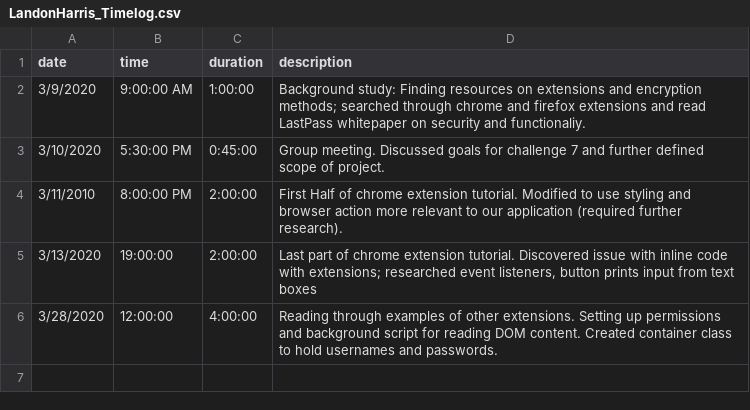
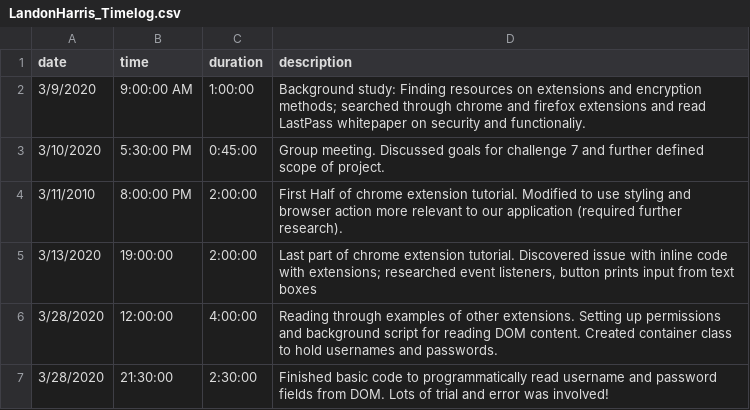
Before and after one commit to gzidlick/cs302final, a CSV file: LandonHarris_Timelog.csv, drawn as a sheet; the diff names each change by its address in the sheet, - before the commit and + after, or states it on an @@ line.

Commit message:
reading the DOM for username and password values
- this is kind of a brute force way to do it, but it works
- searches for form tag, then searches for first password, then text
field before for username
- updated timelog

```diff
--- a/LandonHarris_Timelog.csv
+++ b/LandonHarris_Timelog.csv
+row 7: 3/28/2020 | 21:30:00 | 2:30:00 | Finished basic code to programmatically read username and password fields from DOM. Lots of trial and error was involved!
```
Also changed, not shown: 1 other file.
